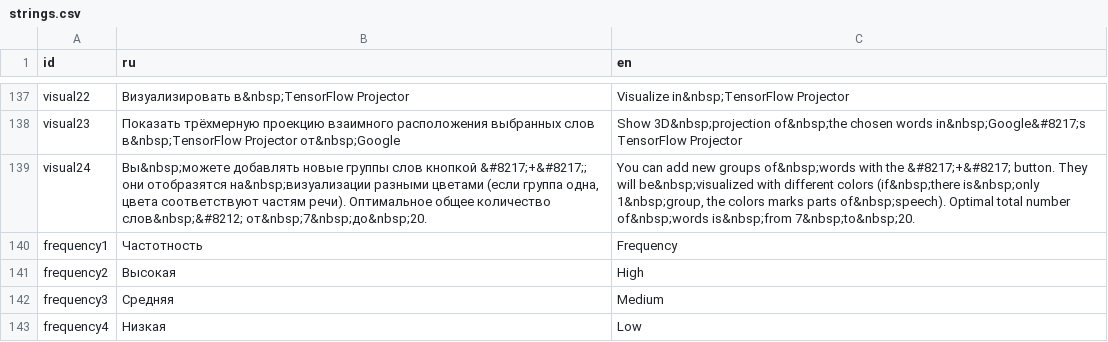
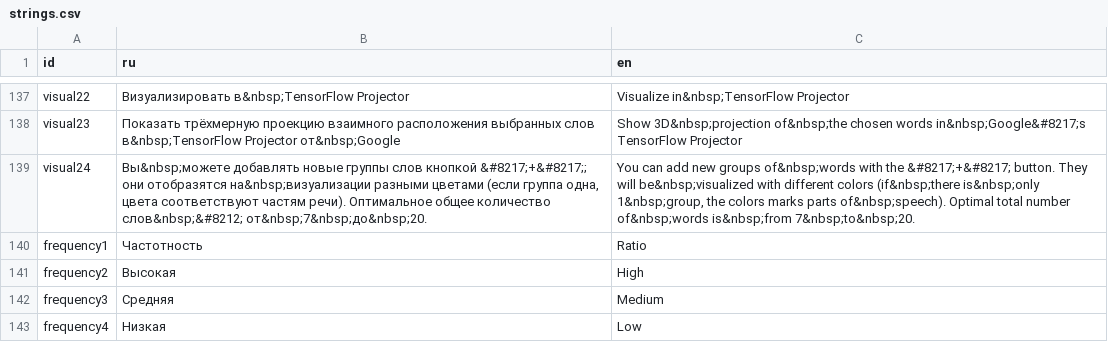
Before and after one commit to tamriq/viz_rusvectores, a CSV file: Adds and reviews/strings.csv, drawn as a sheet; only a part is shown, gaps mark what is left out.

Commit message:
Update associates, freq and strings

```diff
--- a/Adds and reviews/strings.csv
+++ b/Adds and reviews/strings.csv
@@ -142,3 +142,3 @@ visual23,Показать трёхмерную проекцию взаимног
 visual24,"Вы&nbsp;можете добавлять новые группы слов кнопкой &#8217;+&#8217;; они отобразятся на&nbsp;визуализации разными цветами (если группа одна, цвета соответствуют частям речи). Оптимальное общее количество слов&nbsp;&#8212; от&nbsp;7&nbsp;до&nbsp;20.","You can add new groups of&nbsp;words with the &#8217;+&#8217; button. They will be&nbsp;visualized with different colors (if&nbsp;there is&nbsp;only 1&nbsp;group, the colors marks parts of&nbsp;speech). Optimal total number of&nbsp;words is&nbsp;from 7&nbsp;to&nbsp;20."
-frequency1,Частотность,Frequency
+frequency1,Частотность,Ratio
 frequency2,Высокая,High
```
Also changed, not shown: 2 other files.
